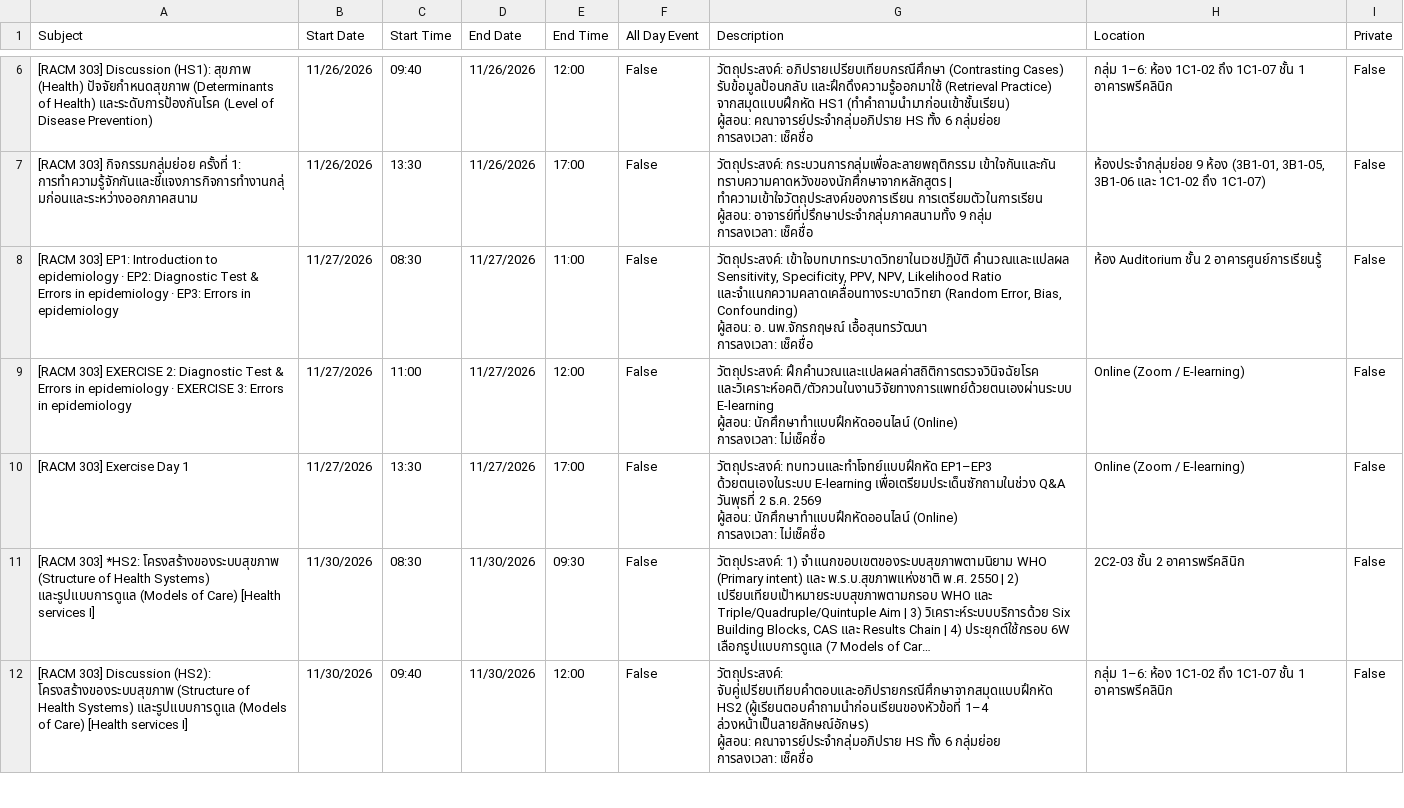
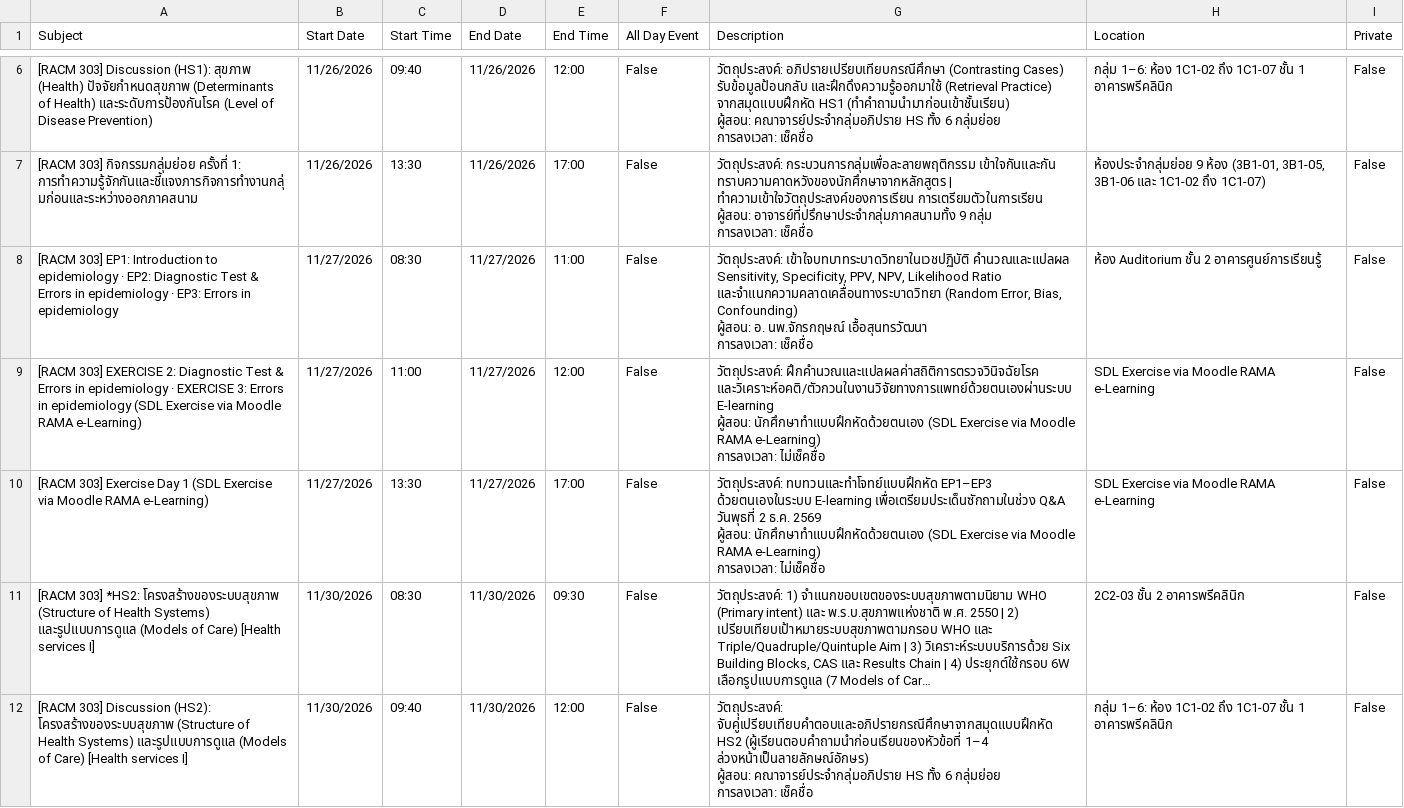
Before and after one commit to smartwoo/racm303-2569, a CSV file: downloads/RACM303_2569_GoogleCalendar.csv, drawn as a sheet; only a part is shown, gaps mark what is left out; long unchanged cells end in …; ↵ is a line break in a cell; the diff names each change by its address in the sheet, - before the commit and + after, or states it on an @@ line.

Commit message:
fix(schedule): pink no-checkin highlights, remove stray W6 Sun row, and set Fri 27 Nov SDL via Moodle RAMA e-Learning

```diff
--- a/downloads/RACM303_2569_GoogleCalendar.csv
+++ b/downloads/RACM303_2569_GoogleCalendar.csv
-A9 (Subject): …in epidemiology
+A9 (Subject): …in epidemiology (SDL Exercise via Moodle RAMA e-Learning)
-G9 (Description): …E-learning ↵ ผู้สอน: นักศึกษาทำแบบฝึกหัดออนไลน์ (Online) ↵ การลงเวลา: ไม่เช็คชื่อ
+G9 (Description): …E-learning ↵ ผู้สอน: นักศึกษาทำแบบฝึกหัดด้วยตนเอง (SDL Exercise via Moodle RAMA e-Learning) ↵ การลงเวลา: ไม่เช็คชื่อ
-H9:H10 (Location): Online (Zoom / E-learning)
+H9:H10 (Location): SDL Exercise via Moodle RAMA e-Learning
-A10 (Subject): …Day 1
+A10 (Subject): …Day 1 (SDL Exercise via Moodle RAMA e-Learning)
-G10 (Description): …2569 ↵ ผู้สอน: นักศึกษาทำแบบฝึกหัดออนไลน์ (Online) ↵ การลงเวลา: ไม่เช็คชื่อ
+G10 (Description): …2569 ↵ ผู้สอน: นักศึกษาทำแบบฝึกหัดด้วยตนเอง (SDL Exercise via Moodle RAMA e-Learning) ↵ การลงเวลา: ไม่เช็คชื่อ
```
Also changed, not shown: 5 other files.
